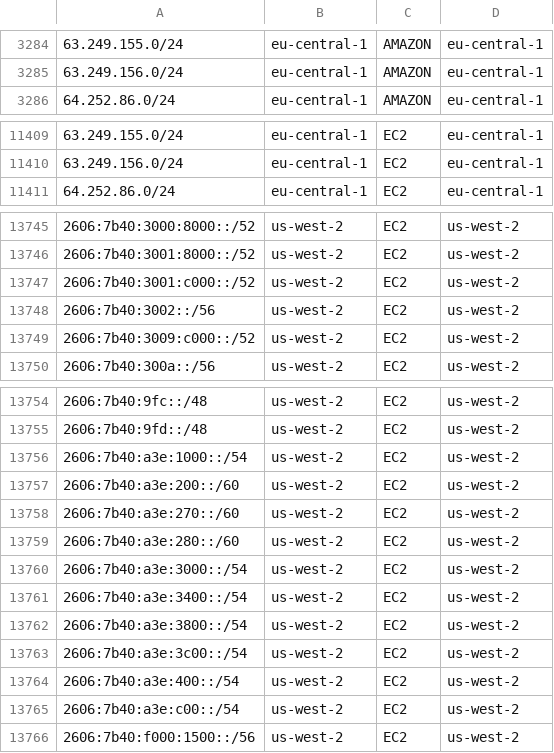
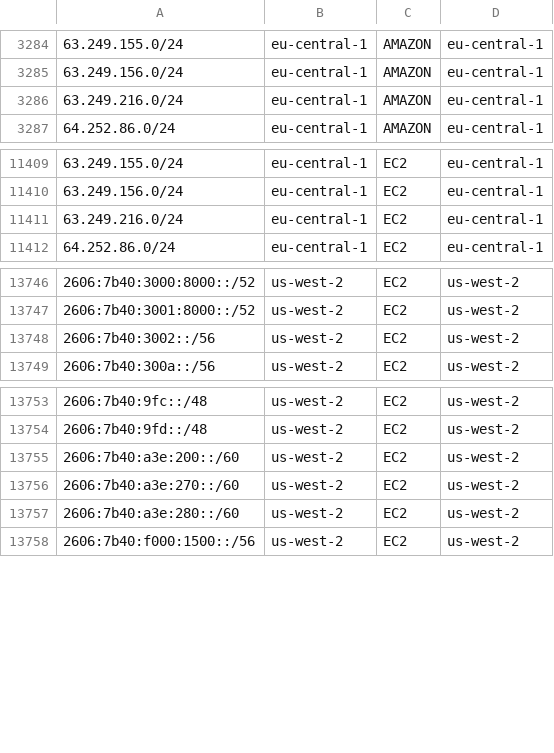
Before and after one commit to KustoKing/known-ip-addresses, a CSV file: cloud-ip-ranges/aws-service-tags.csv, drawn as a sheet; only a part is shown, gaps mark what is left out; removed rows and columns are numbered as before the commit, all else as after; the diff covers the shown part only; the diff names each change by its address in the sheet, - before the commit and + after, or states it on an @@ line.

```diff
--- a/cloud-ip-ranges/aws-service-tags.csv
+++ b/cloud-ip-ranges/aws-service-tags.csv
+row 3286: 63.249.216.0/24 | eu-central-1 | AMAZON | eu-central-1
+row 11411: 63.249.216.0/24 | eu-central-1 | EC2 | eu-central-1
-row 13747: 2606:7b40:3001:c000::/52 | us-west-2 | EC2 | us-west-2
-row 13749: 2606:7b40:3009:c000::/52 | us-west-2 | EC2 | us-west-2
-row 13756: 2606:7b40:a3e:1000::/54 | us-west-2 | EC2 | us-west-2
-row 13760: 2606:7b40:a3e:3000::/54 | us-west-2 | EC2 | us-west-2
-row 13761: 2606:7b40:a3e:3400::/54 | us-west-2 | EC2 | us-west-2
-row 13762: 2606:7b40:a3e:3800::/54 | us-west-2 | EC2 | us-west-2
-row 13763: 2606:7b40:a3e:3c00::/54 | us-west-2 | EC2 | us-west-2
-row 13764: 2606:7b40:a3e:400::/54 | us-west-2 | EC2 | us-west-2
-row 13765: 2606:7b40:a3e:c00::/54 | us-west-2 | EC2 | us-west-2
```
Also changed, not shown: 8 added rows and 9 removed rows elsewhere in this file.
